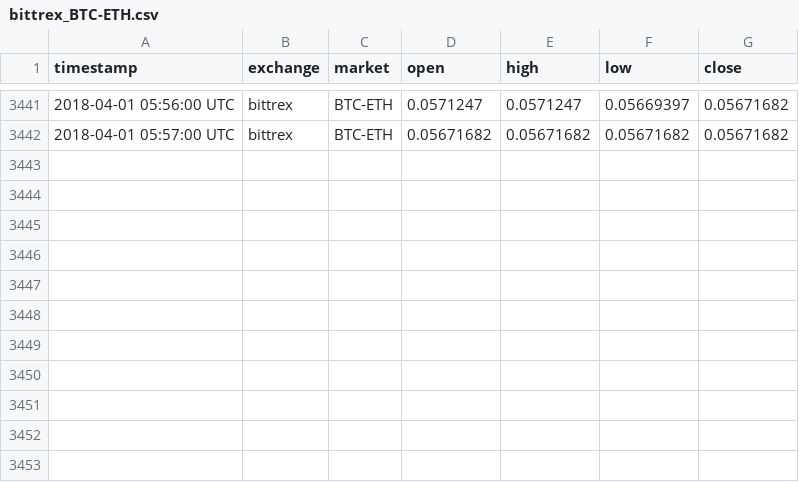
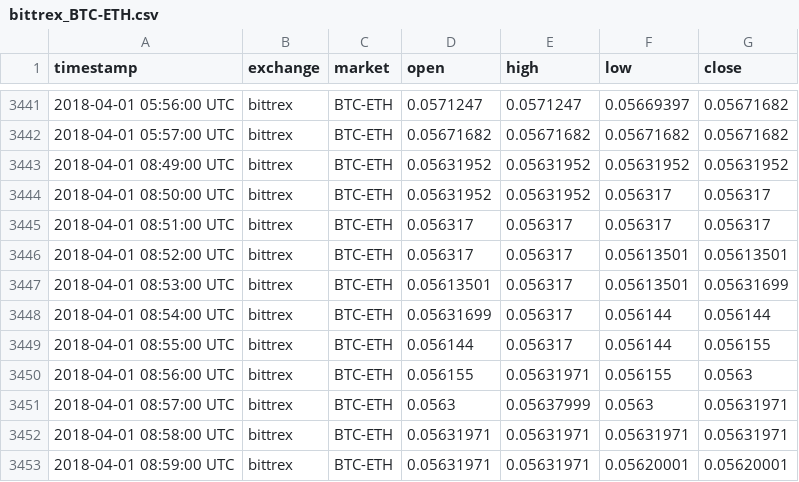
Before and after one commit to tmestdagh/crypto-prices-cache, a CSV file: bittrex_BTC-ETH.csv, drawn as a sheet; only a part is shown, gaps mark what is left out; the diff names each change by its address in the sheet, - before the commit and + after, or states it on an @@ line.

```diff
--- a/bittrex_BTC-ETH.csv
+++ b/bittrex_BTC-ETH.csv
+row 3443: 2018-04-01 08:49:00 UTC | bittrex | BTC-ETH | 0.05631952 | 0.05631952 | 0.05631952 | 0.05631952
+row 3444: 2018-04-01 08:50:00 UTC | bittrex | BTC-ETH | 0.05631952 | 0.05631952 | 0.056317 | 0.056317
+row 3445: 2018-04-01 08:51:00 UTC | bittrex | BTC-ETH | 0.056317 | 0.056317 | 0.056317 | 0.056317
+row 3446: 2018-04-01 08:52:00 UTC | bittrex | BTC-ETH | 0.056317 | 0.056317 | 0.05613501 | 0.05613501
+row 3447: 2018-04-01 08:53:00 UTC | bittrex | BTC-ETH | 0.05613501 | 0.056317 | 0.05613501 | 0.05631699
+row 3448: 2018-04-01 08:54:00 UTC | bittrex | BTC-ETH | 0.05631699 | 0.056317 | 0.056144 | 0.056144
+row 3449: 2018-04-01 08:55:00 UTC | bittrex | BTC-ETH | 0.056144 | 0.056317 | 0.056144 | 0.056155
+row 3450: 2018-04-01 08:56:00 UTC | bittrex | BTC-ETH | 0.056155 | 0.05631971 | 0.056155 | 0.0563
+row 3451: 2018-04-01 08:57:00 UTC | bittrex | BTC-ETH | 0.0563 | 0.05637999 | 0.0563 | 0.05631971
+row 3452: 2018-04-01 08:58:00 UTC | bittrex | BTC-ETH | 0.05631971 | 0.05631971 | 0.05631971 | 0.05631971
+row 3453: 2018-04-01 08:59:00 UTC | bittrex | BTC-ETH | 0.05631971 | 0.05631971 | 0.05620001 | 0.05620001
```
Also changed, not shown: bitfinex_USD-BTC.csv, bittrex_BTC-ADA.csv, 3 other files.
